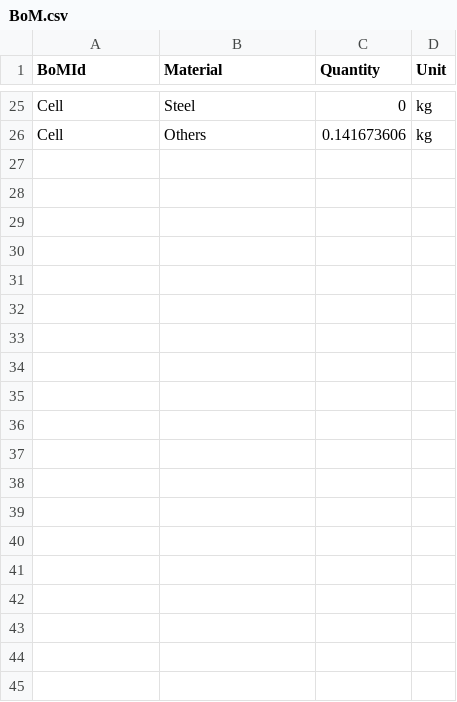
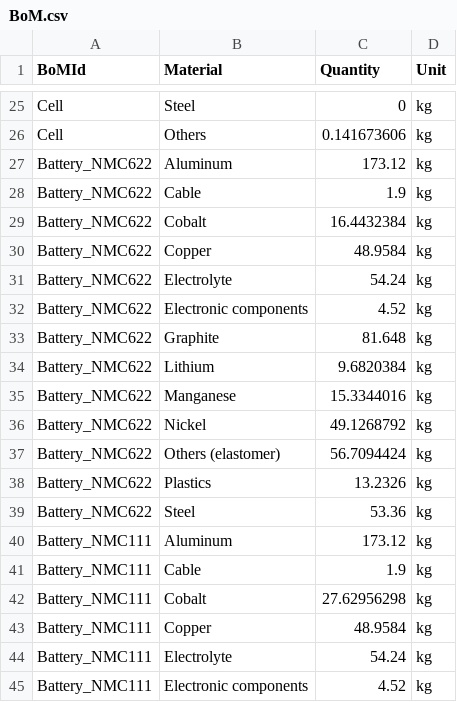
Before and after one commit to samanehfayyaz/batterway, a CSV file: data/data_for_test/BoM.csv, drawn as a sheet; only a part is shown, gaps mark what is left out; the diff covers the shown part only.

Commit message:
added entries to BOM and products

```diff
--- a/data/data_for_test/BoM.csv
+++ b/data/data_for_test/BoM.csv
@@ -26 +26,20 @@ Cell;Steel;0;kg
 Cell;Others;0.141673606;kg
+Battery_NMC622; Aluminum;173.12;kg
+Battery_NMC622; Cable;1.9;kg
+Battery_NMC622; Cobalt;16.4432384;kg
+Battery_NMC622; Copper;48.9584;kg
+Battery_NMC622; Electrolyte;54.24;kg
+Battery_NMC622; Electronic components;4.52;kg
+Battery_NMC622; Graphite;81.648;kg
+Battery_NMC622; Lithium;9.6820384;kg
+Battery_NMC622; Manganese;15.3344016;kg
+Battery_NMC622; Nickel;49.1268792;kg
+Battery_NMC622; Others (elastomer);56.7094424;kg
+Battery_NMC622; Plastics;13.2326;kg
+Battery_NMC622; Steel;53.36;kg
+Battery_NMC111; Aluminum;173.12;kg
+Battery_NMC111; Cable;1.9;kg
+Battery_NMC111; Cobalt;27.62956298;kg
+Battery_NMC111; Copper;48.9584;kg
+Battery_NMC111; Electrolyte;54.24;kg
+Battery_NMC111; Electronic components;4.52;kg
```
Also changed, not shown: 20 added rows elsewhere in this file, data/data_for_test/products.csv.
